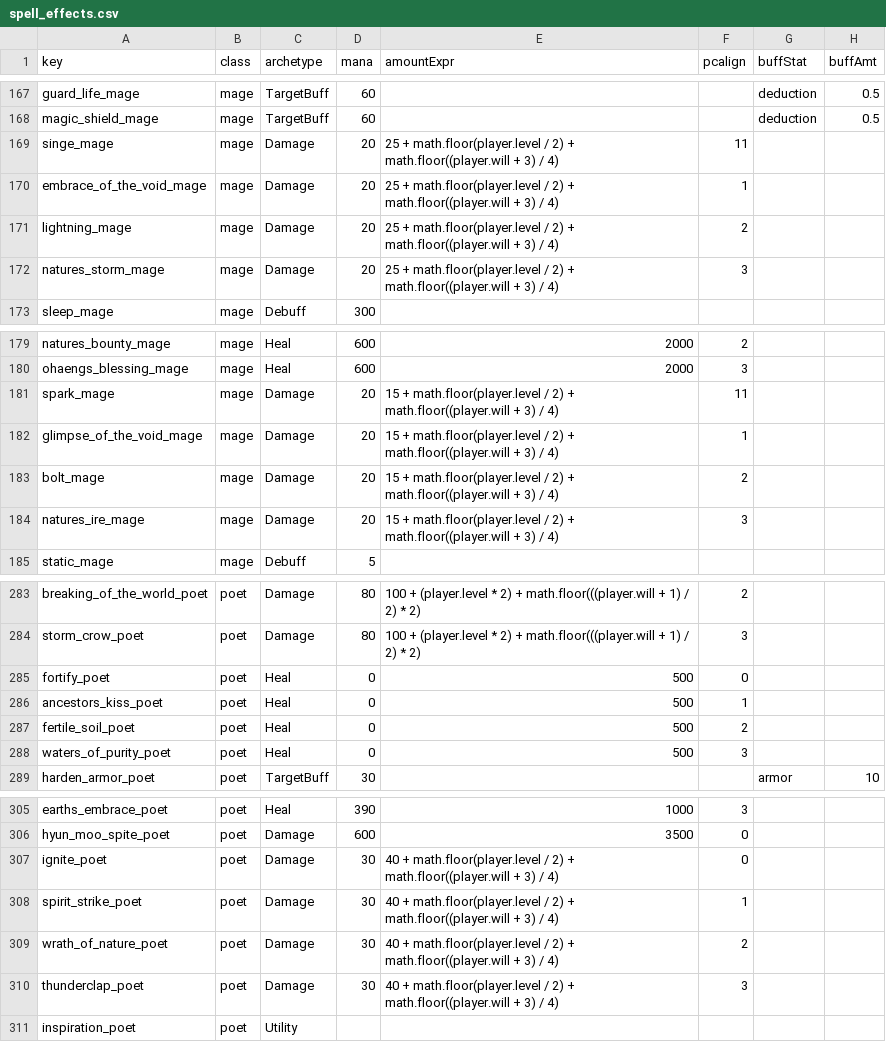
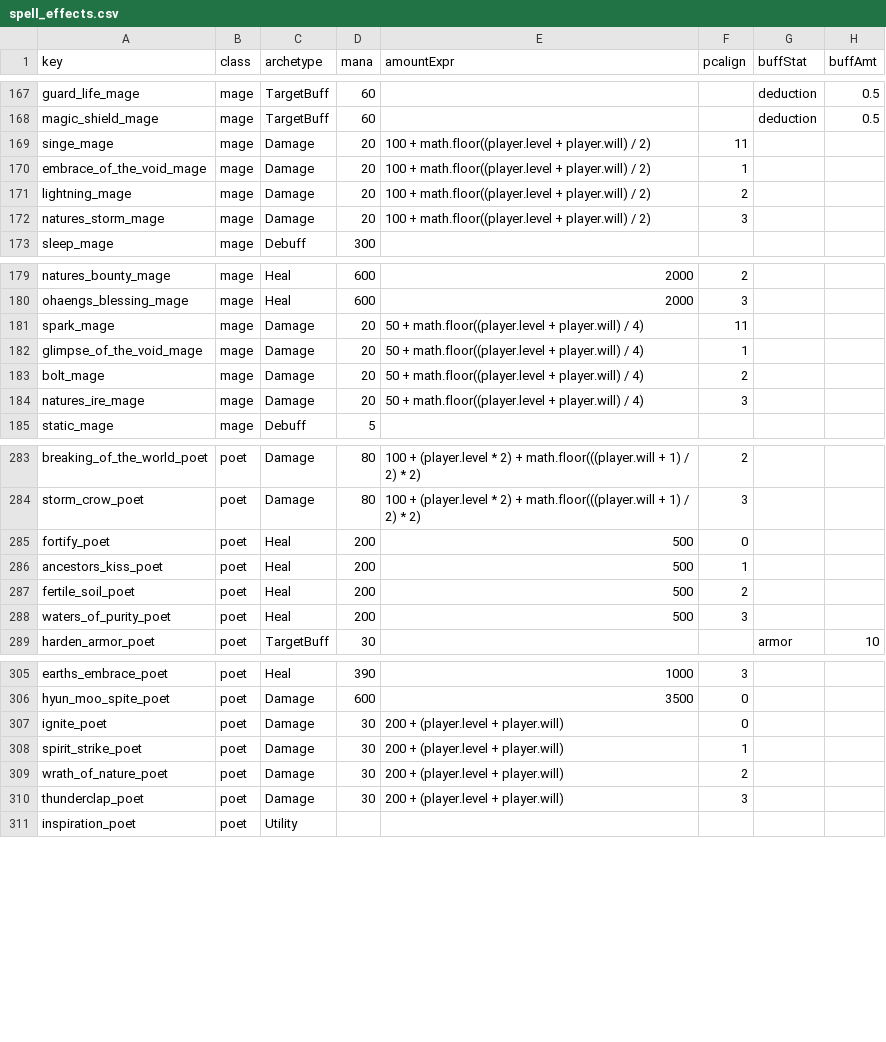
Before and after one commit to Essorcal/Project1998, a CSV file: game-data/spell_effects.csv, drawn as a sheet; only a part is shown, gaps mark what is left out; the diff covers the shown part only; the diff names each change by its address in the sheet, - before the commit and + after, or states it on an @@ line.

```diff
--- a/game-data/spell_effects.csv
+++ b/game-data/spell_effects.csv
-E169:E172 (amountExpr): 25 + math.floor(player.level / 2) + math.floor((player.will + 3) / 4)
+E169:E172 (amountExpr): 100 + math.floor((player.level + player.will) / 2)
-E181:E184 (amountExpr): 15 + math.floor(player.level / 2) + math.floor((player.will + 3) / 4)
+E181:E184 (amountExpr): 50 + math.floor((player.level + player.will) / 4)
-D285:D288 (mana): 0
+D285:D288 (mana): 200
-E307:E310 (amountExpr): 40 + math.floor(player.level / 2) + math.floor((player.will + 3) / 4)
+E307:E310 (amountExpr): 200 + (player.level + player.will)
```
Also changed, not shown: 39 edited cells elsewhere in this file, game-data/SpellParams.csv, 2 other files.
